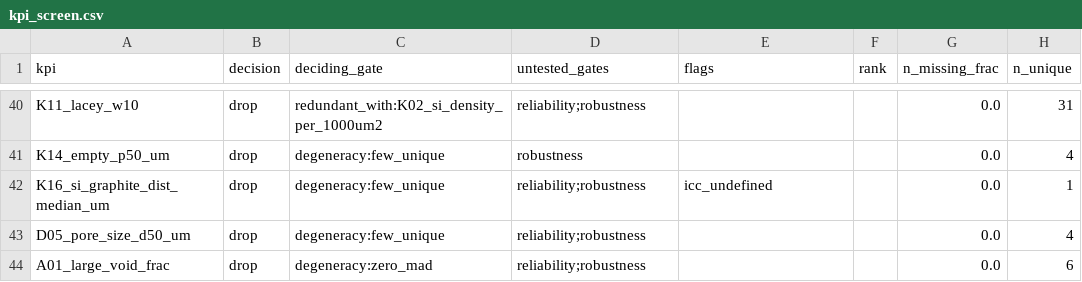
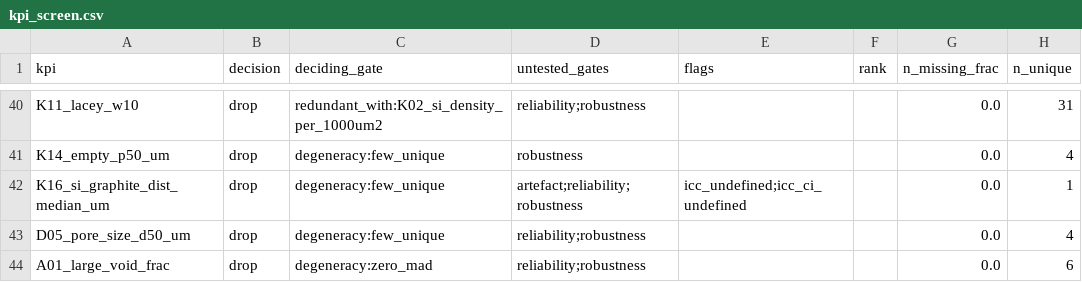
Before and after one commit to jkz22/PMDB, a CSV file: outputs/kpis/screen/kpi_screen.csv, drawn as a sheet; only a part is shown, gaps mark what is left out; the diff names each change by its address in the sheet, - before the commit and + after, or states it on an @@ line.

Commit message:
fix(screen): address review findings (untested ICC, covariate, non-numeric replicate cols)

```diff
--- a/outputs/kpis/screen/kpi_screen.csv
+++ b/outputs/kpis/screen/kpi_screen.csv
-D42 (untested_gates): reliability;robustness
+D42 (untested_gates): artefact;reliability;robustness
-E42 (flags): icc_undefined
+E42 (flags): icc_undefined;icc_ci_undefined
```
Also changed, not shown: 5 other files.
